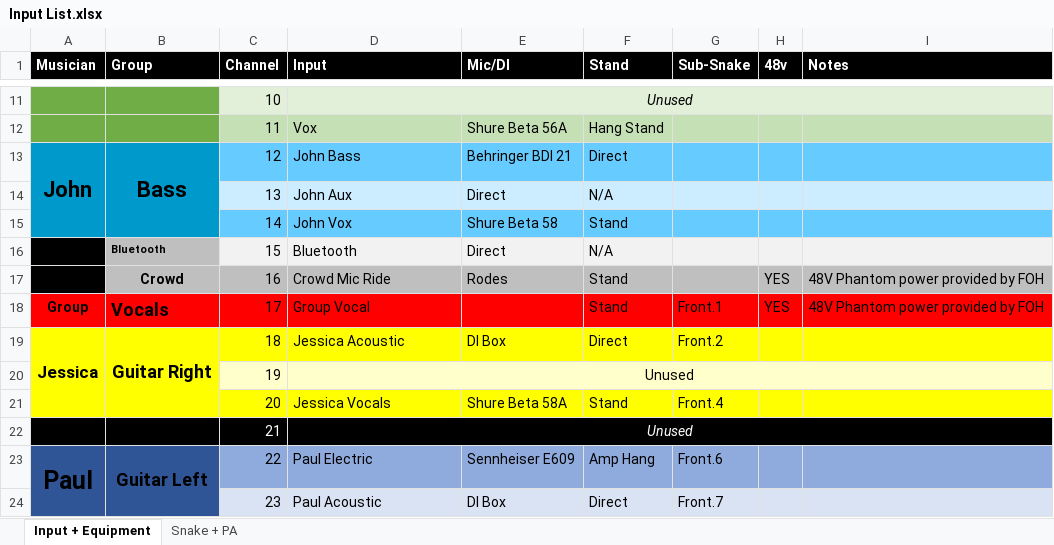
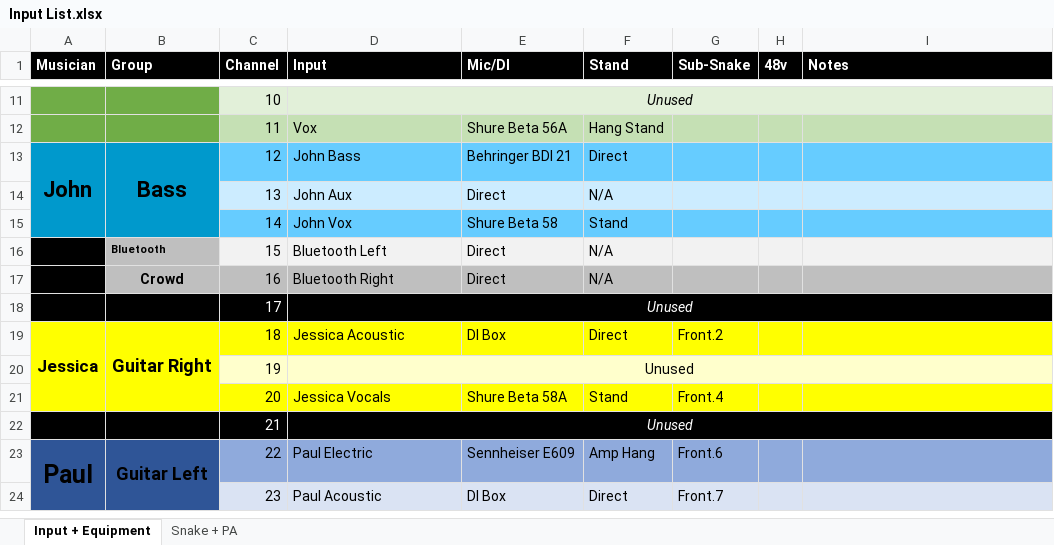
Before and after one commit to ThePerfectStrangers/TechnicalDocumentation, an Excel workbook: Input List/Input List.xlsx, sheet Input + Equipment, drawn as a sheet; only a part is shown, gaps mark what is left out; values as stored, in another font and other column widths than the file's, no borders; the diff names each change by its address in the sheet, - before the commit and + after, or states it on an @@ line.

Commit message:
Updated input list

```diff
--- a/Input List/Input List.xlsx (sheet Input + Equipment)
+++ b/Input List/Input List.xlsx (sheet Input + Equipment)
-D16 (Input): Bluetooth
+D16 (Input): Bluetooth Left
-D17 (Input): Crowd Mic Ride
+D17 (Input): Bluetooth Right
-E17 (Mic/DI): Rodes
+E17 (Mic/DI): Direct
-F17 (Stand): Stand
+F17 (Stand): N/A
-H17:H18 (48v): YES
+H17:H18 (48v): (empty)
-I17:I18 (Notes): 48V Phantom power provided by FOH
+I17:I18 (Notes): (empty)
-A18 (Musician): Group
+A18 (Musician): (empty)
-A18:I18 fill: #FF0000
+A18:I18 fill: #000000
-B18 (Group): Vocals
+B18 (Group): (empty)
-C18:D18 text colour: black
+C18:D18 text colour: #FFFFFF
-D18 (Input): Group Vocal
+D18 (Input): Unused
@@ D18 italic: off → on, alignment: left → center @@
+D18:I18 merged
-F18 (Stand): Stand
+F18 (Stand): (empty)
-G18 (Sub-Snake): Front.1
+G18 (Sub-Snake): (empty)
```
Also changed, not shown: sheet Snake + PA.
